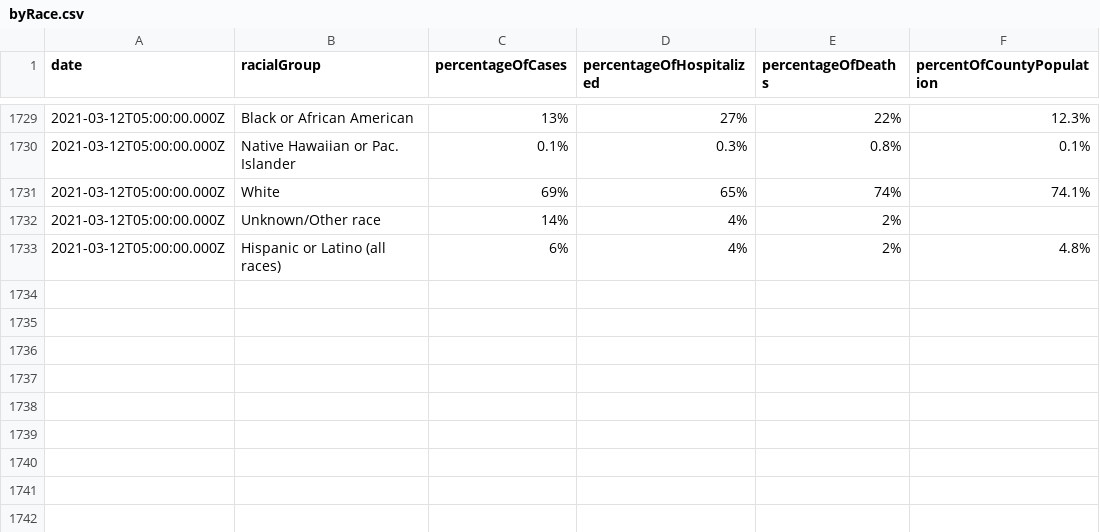
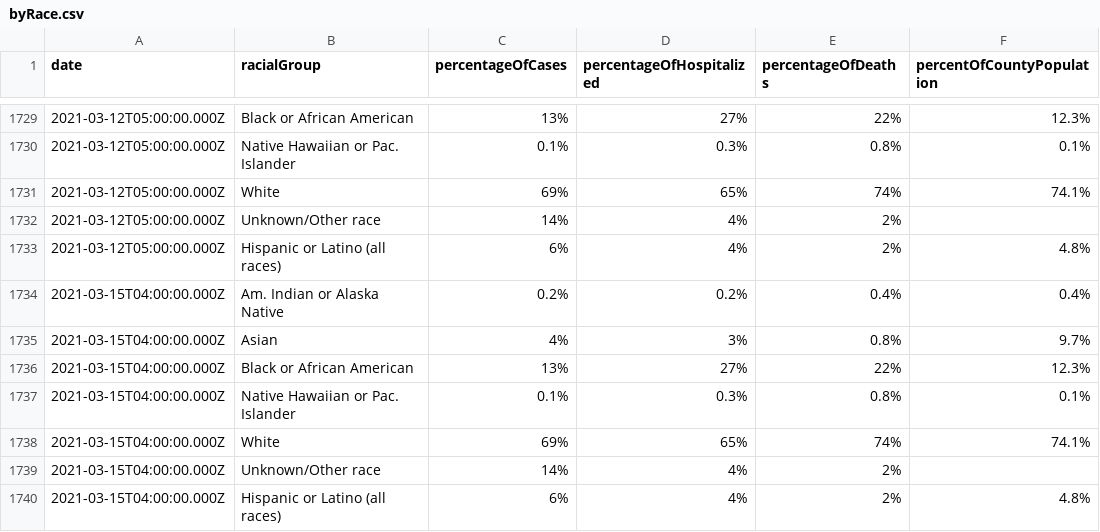
Before and after one commit to jdk2pq/washtenaw-covid-tracker, a CSV file: data/byRace.csv, drawn as a sheet; only a part is shown, gaps mark what is left out.

```diff
--- a/data/byRace.csv
+++ b/data/byRace.csv
@@ -1733 +1733,8 @@ date,racialGroup,percentageOfCases,percentageOfHospitalized,percentageOfDeaths,p
 2021-03-12T05:00:00.000Z,Hispanic or Latino (all races),6%,4%,2%,4.8%
+2021-03-15T04:00:00.000Z,Am. Indian or Alaska Native,0.2%,0.2%,0.4%,0.4%
+2021-03-15T04:00:00.000Z,Asian,4%,3%,0.8%,9.7%
+2021-03-15T04:00:00.000Z,Black or African American,13%,27%,22%,12.3%
+2021-03-15T04:00:00.000Z,Native Hawaiian or Pac. Islander,0.1%,0.3%,0.8%,0.1%
+2021-03-15T04:00:00.000Z,White,69%,65%,74%,74.1%
+2021-03-15T04:00:00.000Z,Unknown/Other race,14%,4%,2%,
+2021-03-15T04:00:00.000Z,Hispanic or Latino (all races),6%,4%,2%,4.8%
```
Also changed, not shown: data/byAgeGroup.csv, data/bySex.csv, 3 other files.
